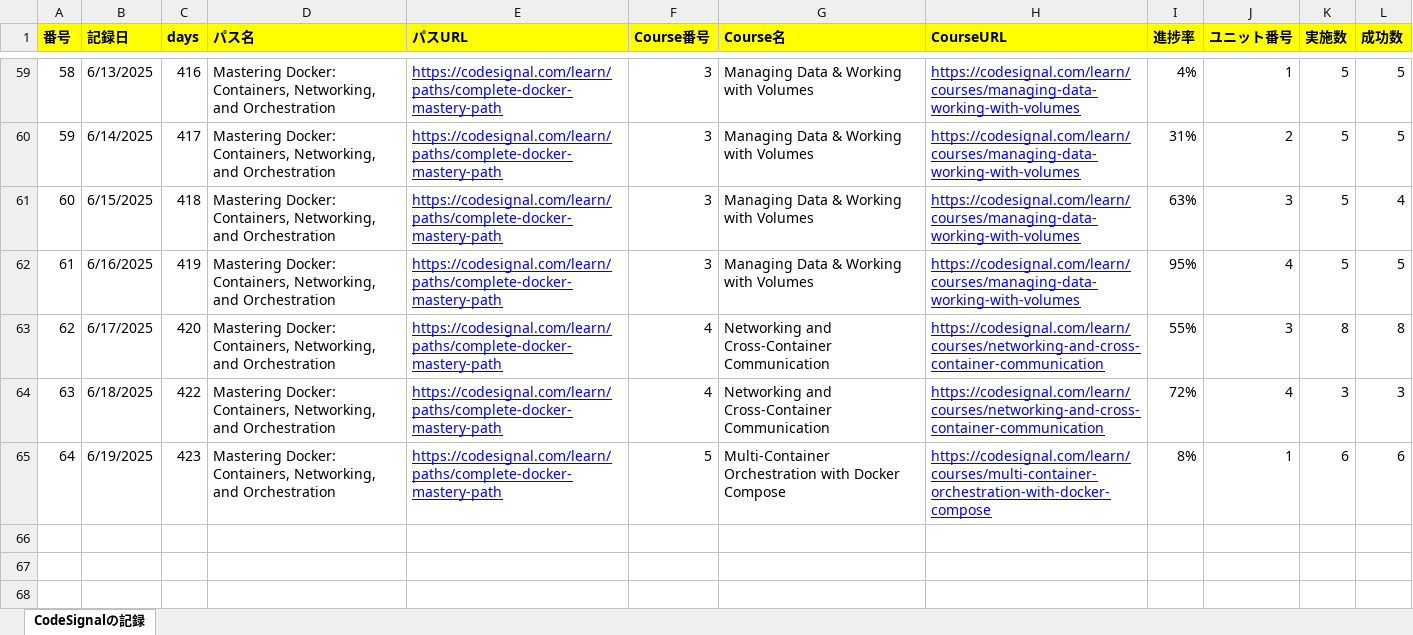
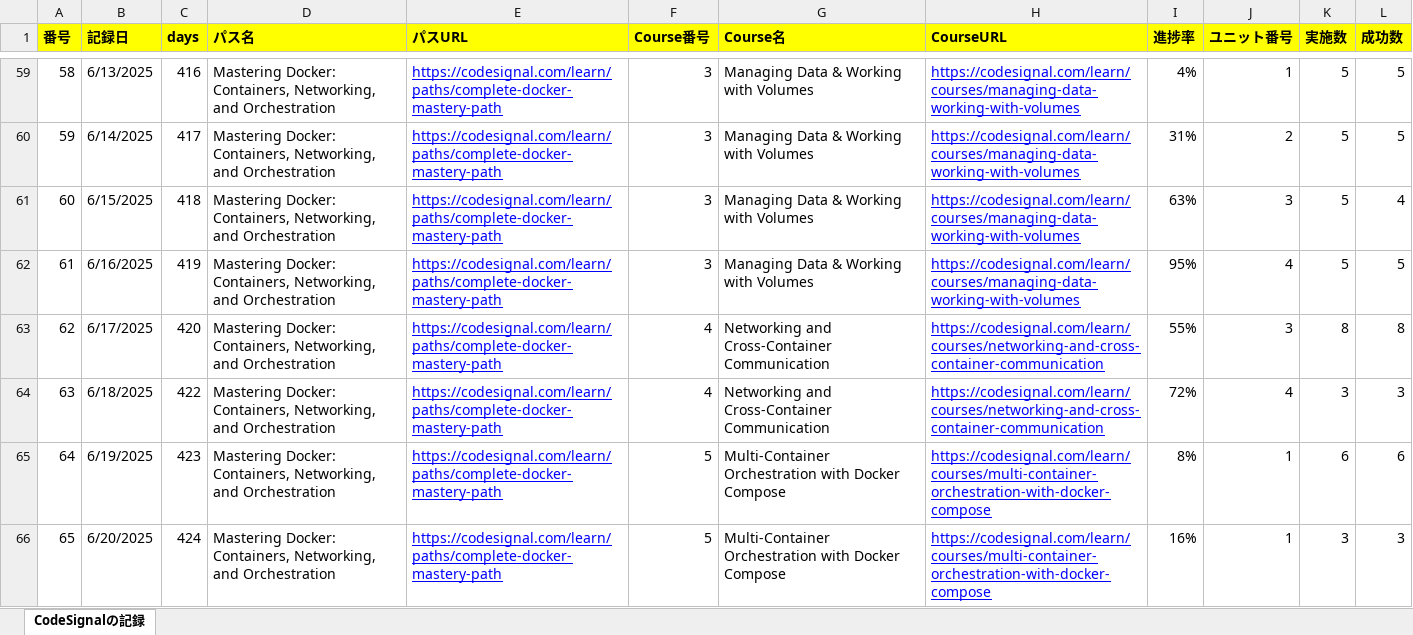
Before and after one commit to KenichiroArai/Blog, an Excel workbook: docs/CodeSignal/record.xlsx, sheet CodeSignalの記録, drawn as a sheet; only a part is shown, gaps mark what is left out; values as stored, in another font and other column widths than the file's, no borders; the diff names each change by its address in the sheet, - before the commit and + after, or states it on an @@ line.

```diff
--- a/docs/CodeSignal/record.xlsx (sheet CodeSignalの記録)
+++ b/docs/CodeSignal/record.xlsx (sheet CodeSignalの記録)
+row 66: 65 | 6/20/2025 | 424 | Mastering Docker: Containers, Networking, and Orchestration | https://codesignal.com/learn/paths/complete-docker-mastery-path | 5 | Multi-Container Orchestration with Docker Compose | https://codesignal.com/learn/courses/multi-container-orchestration-with-docker-compose | 16% | 1 | 3 | 3
```
Also changed, not shown: docs/Cursor/record.xlsx.
